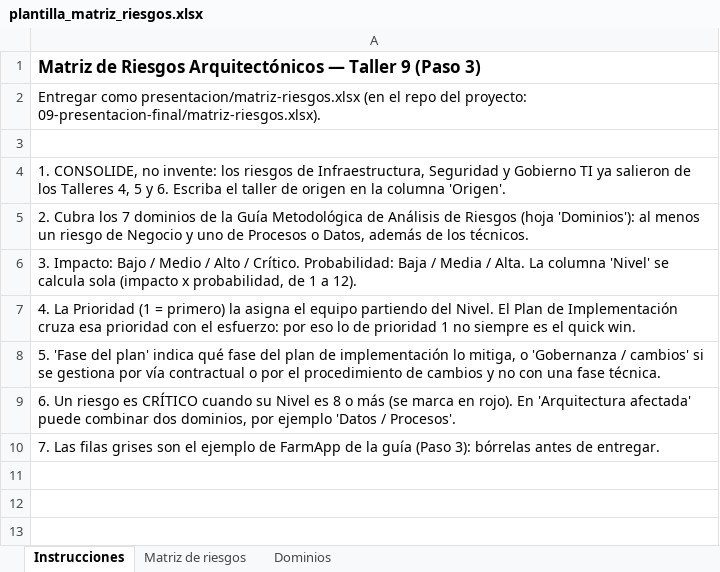
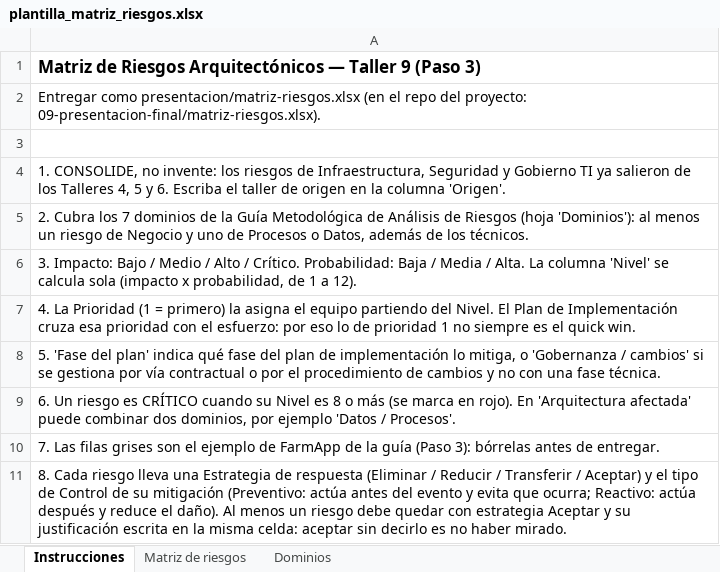
Before and after one commit to CesarAVegaF312/AREM-Taller_9_Presentacion_Final, an Excel workbook: plantillas/plantilla_matriz_riesgos.xlsx, sheet Instrucciones, drawn as a sheet; values as stored, in another font and other column widths than the file's, no borders; the diff names each change by its address in the sheet, - before the commit and + after, or states it on an @@ line.

```diff
--- a/plantillas/plantilla_matriz_riesgos.xlsx (sheet Instrucciones)
+++ b/plantillas/plantilla_matriz_riesgos.xlsx (sheet Instrucciones)
+row 11: 8. Cada riesgo lleva una Estrategia de respuesta (Eliminar / Reducir / Transferir / Aceptar) y el tipo de Control de su mitigación (Preventivo: actúa antes del evento y evita que ocurra; Reactivo: actúa después y reduce el daño). Al menos un riesgo debe quedar con estrategia Aceptar y su justificación escrita en la misma celda: aceptar sin decirlo es no haber mirado.
```
Also changed, not shown: sheet Matriz de riesgos, 2 other files.
